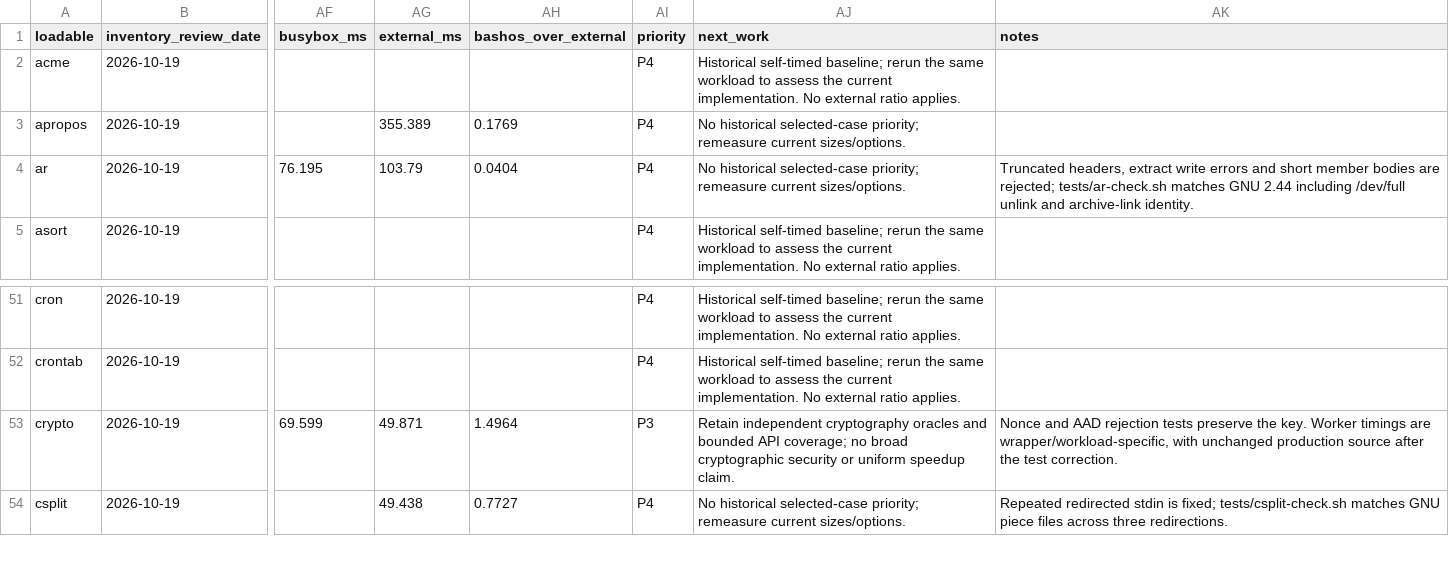
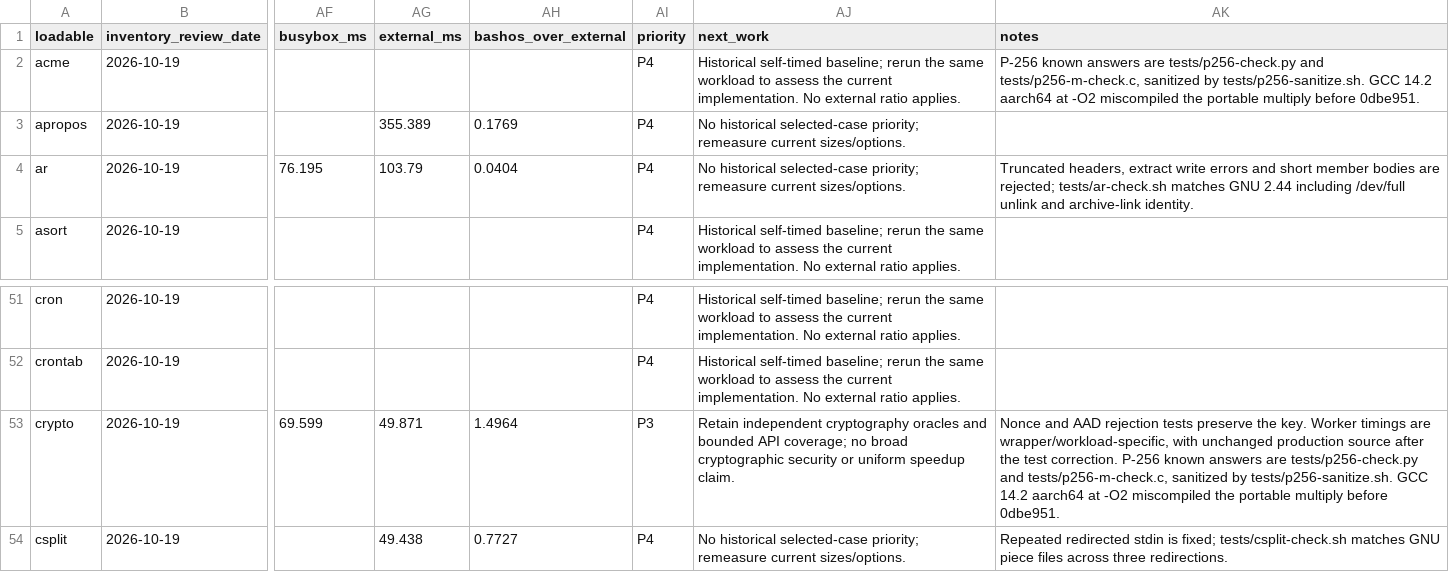
Before and after one commit to itsmygithubacct/bash-os, a CSV file: docs/loadables-status.csv, drawn as a sheet; only a part is shown, gaps mark what is left out; the diff names each change by its address in the sheet, - before the commit and + after, or states it on an @@ line.

Commit message:
Register P-256 checks and the cross-smoke group

```diff
--- a/docs/loadables-status.csv
+++ b/docs/loadables-status.csv
-AK2 (notes): (empty)
+AK2 (notes): P-256 known answers are tests/p256-check.py and tests/p256-m-check.c, sanitized by tests/p256-sanitize.sh. GCC 14.2 aarch64 at -O2 miscompiled the portable multiply before 0dbe951.
-AK53 (notes): …test correction.
+AK53 (notes): …test correction. P-256 known answers are tests/p256-check.py and tests/p256-m-check.c, sanitized by tests/p256-sanitize.sh. GCC 14.2 aarch64 at -O2 miscompiled the portable multiply before 0dbe951.
```
Also changed, not shown: 6 other files.
